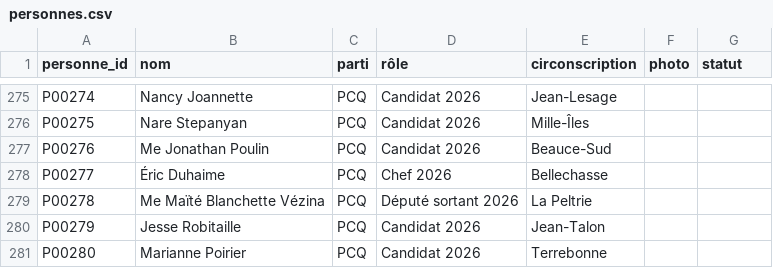
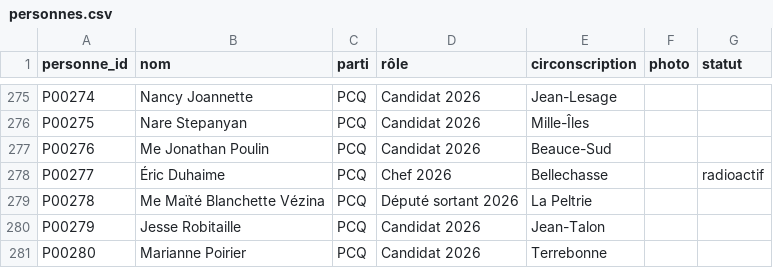
Before and after one commit to Discredit125/discredit125, a CSV file: data/personnes.csv, drawn as a sheet; only a part is shown, gaps mark what is left out.

```diff
--- a/data/personnes.csv
+++ b/data/personnes.csv
@@ -277,3 +277,3 @@ P00275;Nare Stepanyan;PCQ;Candidat 2026;Mille-Îles;;
 P00276;Me Jonathan Poulin;PCQ;Candidat 2026;Beauce-Sud;;
-P00277;Éric Duhaime;PCQ;Chef 2026;Bellechasse;;
+P00277;Éric Duhaime;PCQ;Chef 2026;Bellechasse;;radioactif
 P00278;Me Maïté Blanchette Vézina;PCQ;Député sortant 2026;La Peltrie;;
```
Also changed, not shown: data/attributions.csv, data/attributions_sources.csv, 2 other files.
